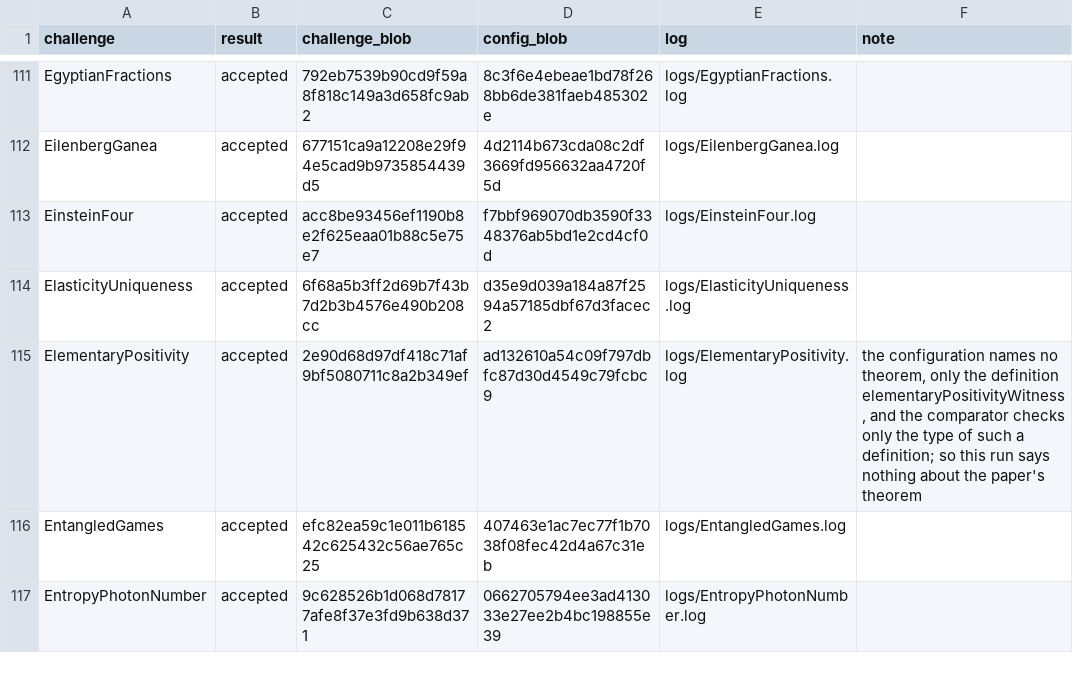
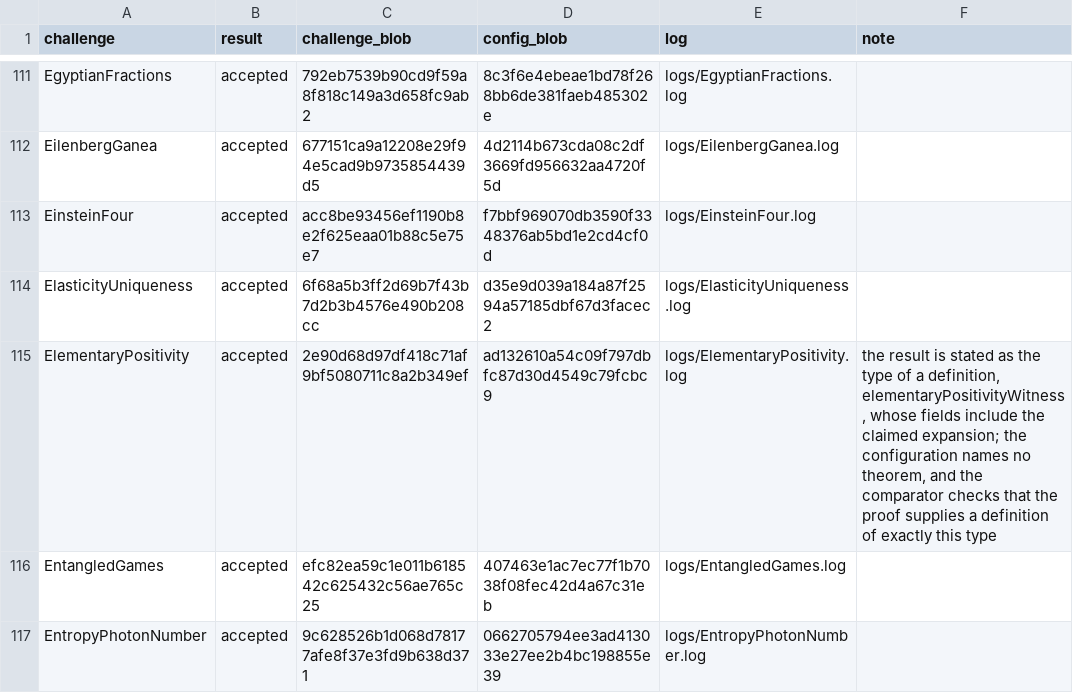
Before and after one commit to Beltran12138/oai-math-revised, a TSV file: checks/comparator-2026-10-26/results.tsv, drawn as a sheet; only a part is shown, gaps mark what is left out.

```diff
--- a/checks/comparator-2026-10-26/results.tsv
+++ b/checks/comparator-2026-10-26/results.tsv
@@ -114,3 +114,3 @@ EinsteinFour	accepted	acc8be93456ef1190b8e2f625eaa01b88c5e75e7	f7bbf969070db3590
 ElasticityUniqueness	accepted	6f68a5b3ff2d69b7f43b7d2b3b4576e490b208cc	d35e9d039a184a87f2594a57185dbf67d3facec2	logs/ElasticityUniqueness.log	
-ElementaryPositivity	accepted	2e90d68d97df418c71af9bf5080711c8a2b349ef	ad132610a54c09f797dbfc87d30d4549c79fcbc9	logs/ElementaryPositivity.log	the configuration names no theorem, only the definition elementaryPositivityWitness, and the comparator checks only the type of such a definition; so this run says nothing about the paper's theorem
+ElementaryPositivity	accepted	2e90d68d97df418c71af9bf5080711c8a2b349ef	ad132610a54c09f797dbfc87d30d4549c79fcbc9	logs/ElementaryPositivity.log	the result is stated as the type of a definition, elementaryPositivityWitness, whose fields include the claimed expansion; the configuration names no theorem, and the comparator checks that the proof supplies a definition of exactly this type
 EntangledGames	accepted	efc82ea59c1e011b618542c625432c56ae765c25	407463e1ac7ec77f1b7038f08fec42d4a67c31eb	logs/EntangledGames.log	
```
Also changed, not shown: 1 other file.
